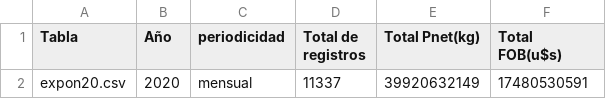
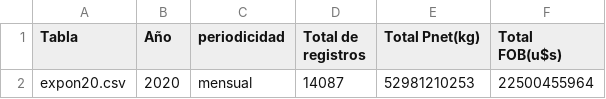
Before and after one commit to NicoStumberger/shiny_indec, a CSV file: data/2020/etotn20.csv, drawn as a sheet.

```diff
--- a/data/2020/etotn20.csv
+++ b/data/2020/etotn20.csv
@@ -1,2 +1,2 @@
 Tabla;Año;periodicidad;Total de registros;Total Pnet(kg);Total FOB(u$s)
-expon20.csv;2020;mensual;           11337;     39920632149;     17480530591
+expon20.csv;2020;mensual;           14087;     52981210253;     22500455964
```
Also changed, not shown: data/2020/etotp20.csv, 10 other files.
